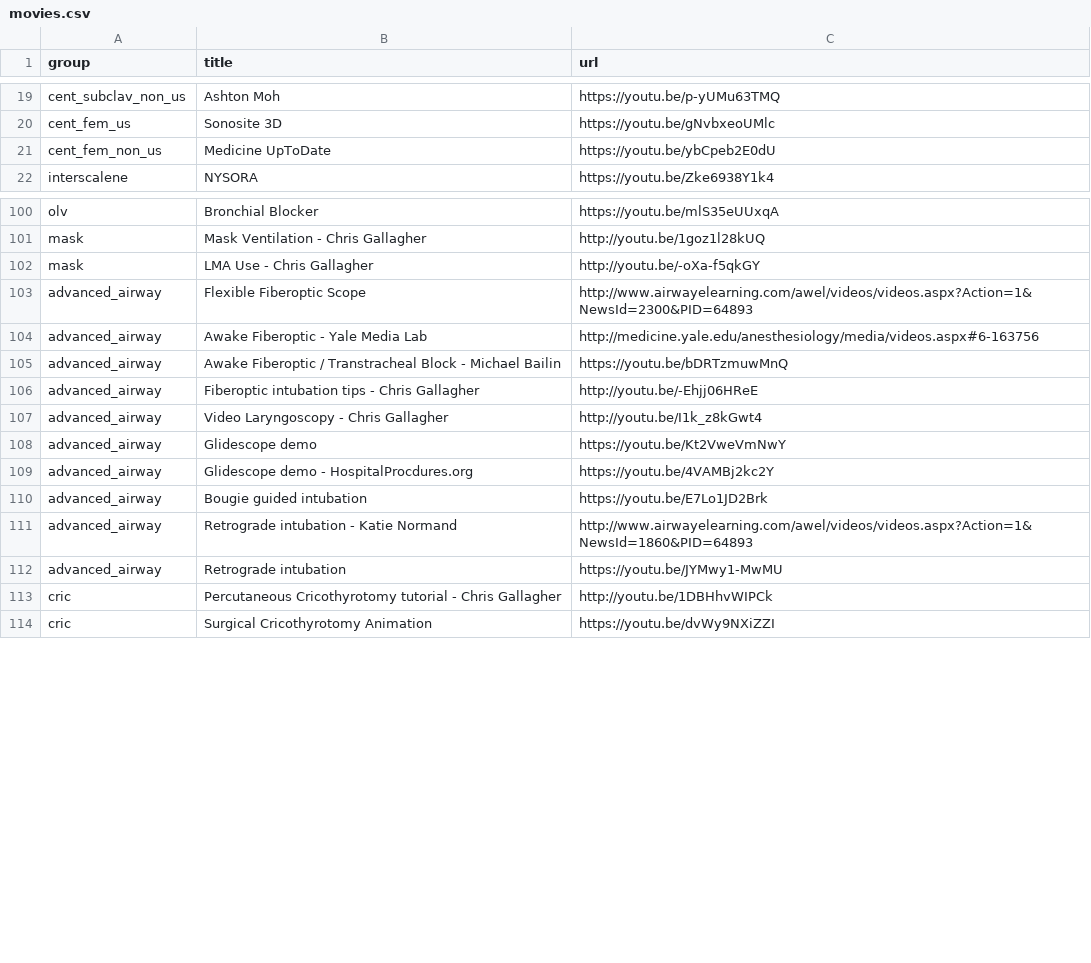
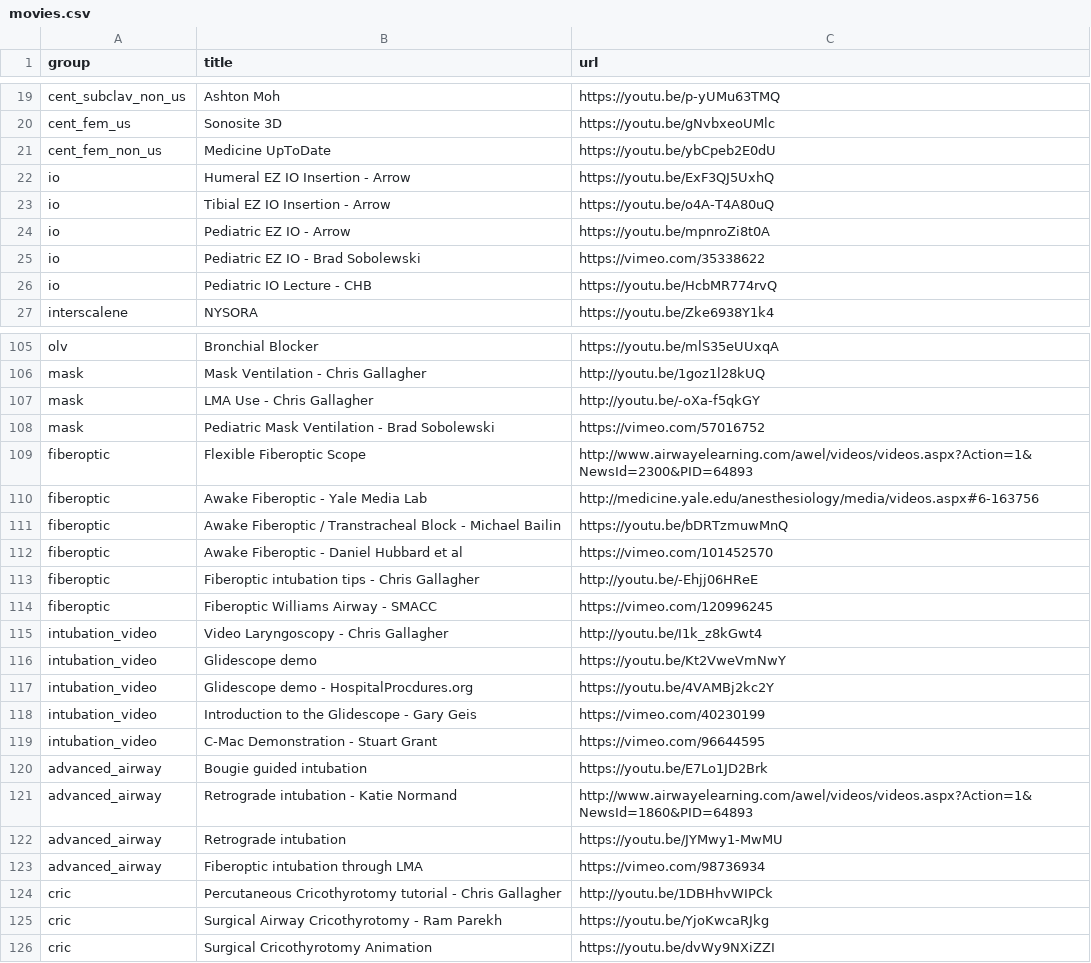
Before and after one commit to precedex/boards_app, a CSV file: movies.csv, drawn as a sheet; only a part is shown, gaps mark what is left out.

```diff
--- a/movies.csv
+++ b/movies.csv
@@ -21,2 +21,7 @@ cent_fem_us,Sonosite 3D,https://youtu.be/gNvbxeoUMlc
 cent_fem_non_us,Medicine UpToDate,https://youtu.be/ybCpeb2E0dU
+io,Humeral EZ IO Insertion - Arrow,https://youtu.be/ExF3QJ5UxhQ
+io,Tibial EZ IO Insertion - Arrow,https://youtu.be/o4A-T4A80uQ
+io,Pediatric EZ IO - Arrow,https://youtu.be/mpnroZi8t0A
+io,Pediatric EZ IO - Brad Sobolewski,https://vimeo.com/35338622
+io,Pediatric IO Lecture - CHB,https://youtu.be/HcbMR774rvQ
 interscalene,NYSORA,https://youtu.be/Zke6938Y1k4
@@ -102,9 +107,14 @@ mask,Mask Ventilation - Chris Gallagher,http://youtu.be/1goz1l28kUQ
 mask,LMA Use - Chris Gallagher,http://youtu.be/-oXa-f5qkGY
-advanced_airway,Flexible Fiberoptic Scope,http://www.airwayelearning.com/awel/videos/videos.aspx?Action=1&NewsId=2300&PID=64893
-advanced_airway,Awake Fiberoptic - Yale Media Lab,http://medicine.yale.edu/anesthesiology/media/videos.aspx#6-163756
-advanced_airway,Awake Fiberoptic / Transtracheal Block - Michael Bailin,https://youtu.be/bDRTzmuwMnQ
-advanced_airway,Fiberoptic intubation tips - Chris Gallagher,http://youtu.be/-Ehjj06HReE
-advanced_airway,Video Laryngoscopy - Chris Gallagher,http://youtu.be/I1k_z8kGwt4
-advanced_airway,Glidescope demo,https://youtu.be/Kt2VweVmNwY
-advanced_airway,Glidescope demo - HospitalProcdures.org,https://youtu.be/4VAMBj2kc2Y
+mask,Pediatric Mask Ventilation - Brad Sobolewski,https://vimeo.com/57016752
+fiberoptic,Flexible Fiberoptic Scope,http://www.airwayelearning.com/awel/videos/videos.aspx?Action=1&NewsId=2300&PID=64893
+fiberoptic,Awake Fiberoptic - Yale Media Lab,http://medicine.yale.edu/anesthesiology/media/videos.aspx#6-163756
+fiberoptic,Awake Fiberoptic / Transtracheal Block - Michael Bailin,https://youtu.be/bDRTzmuwMnQ
+fiberoptic,Awake Fiberoptic - Daniel Hubbard et al,https://vimeo.com/101452570
+fiberoptic,Fiberoptic intubation tips - Chris Gallagher,http://youtu.be/-Ehjj06HReE
+fiberoptic,Fiberoptic Williams Airway - SMACC,https://vimeo.com/120996245
+intubation_video,Video Laryngoscopy - Chris Gallagher,http://youtu.be/I1k_z8kGwt4
+intubation_video,Glidescope demo,https://youtu.be/Kt2VweVmNwY
+intubation_video,Glidescope demo - HospitalProcdures.org,https://youtu.be/4VAMBj2kc2Y
+intubation_video,Introduction to the Glidescope - Gary Geis,https://vimeo.com/40230199
+intubation_video,C-Mac Demonstration - Stuart Grant,https://vimeo.com/96644595
 advanced_airway,Bougie guided intubation,https://youtu.be/E7Lo1JD2Brk
@@ -112,3 +122,5 @@ advanced_airway,Retrograde intubation - Katie Normand,http://www.airwayelearning
 advanced_airway,Retrograde intubation,https://youtu.be/JYMwy1-MwMU
+advanced_airway,Fiberoptic intubation through LMA,https://vimeo.com/98736934
 cric,Percutaneous Cricothyrotomy tutorial - Chris Gallagher,http://youtu.be/1DBHhvWIPCk
+cric,Surgical Airway Cricothyrotomy - Ram Parekh,https://youtu.be/YjoKwcaRJkg
 cric,Surgical Cricothyrotomy Animation,https://youtu.be/dvWy9NXiZZI
```
Also changed, not shown: 6 other files.
